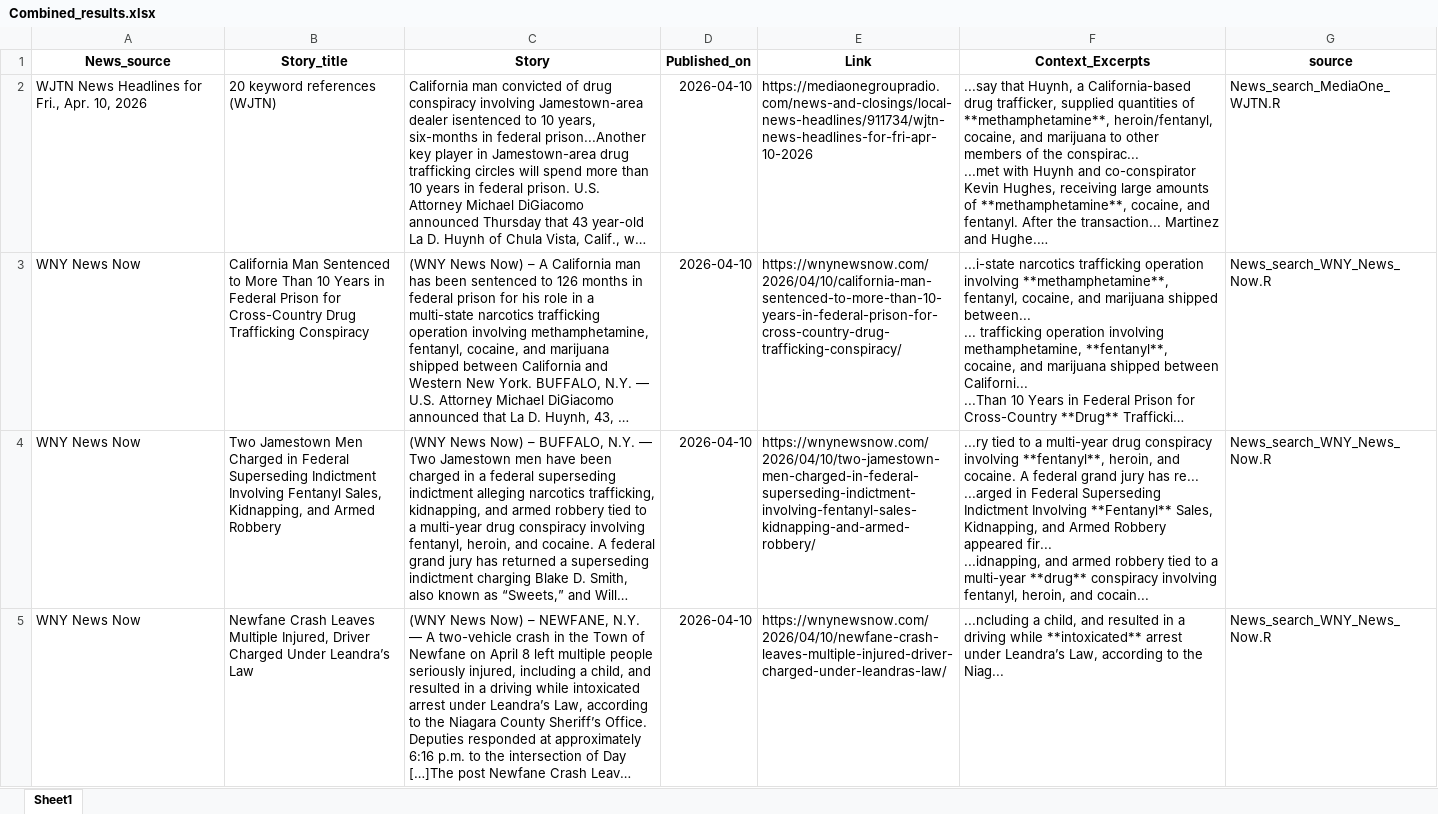
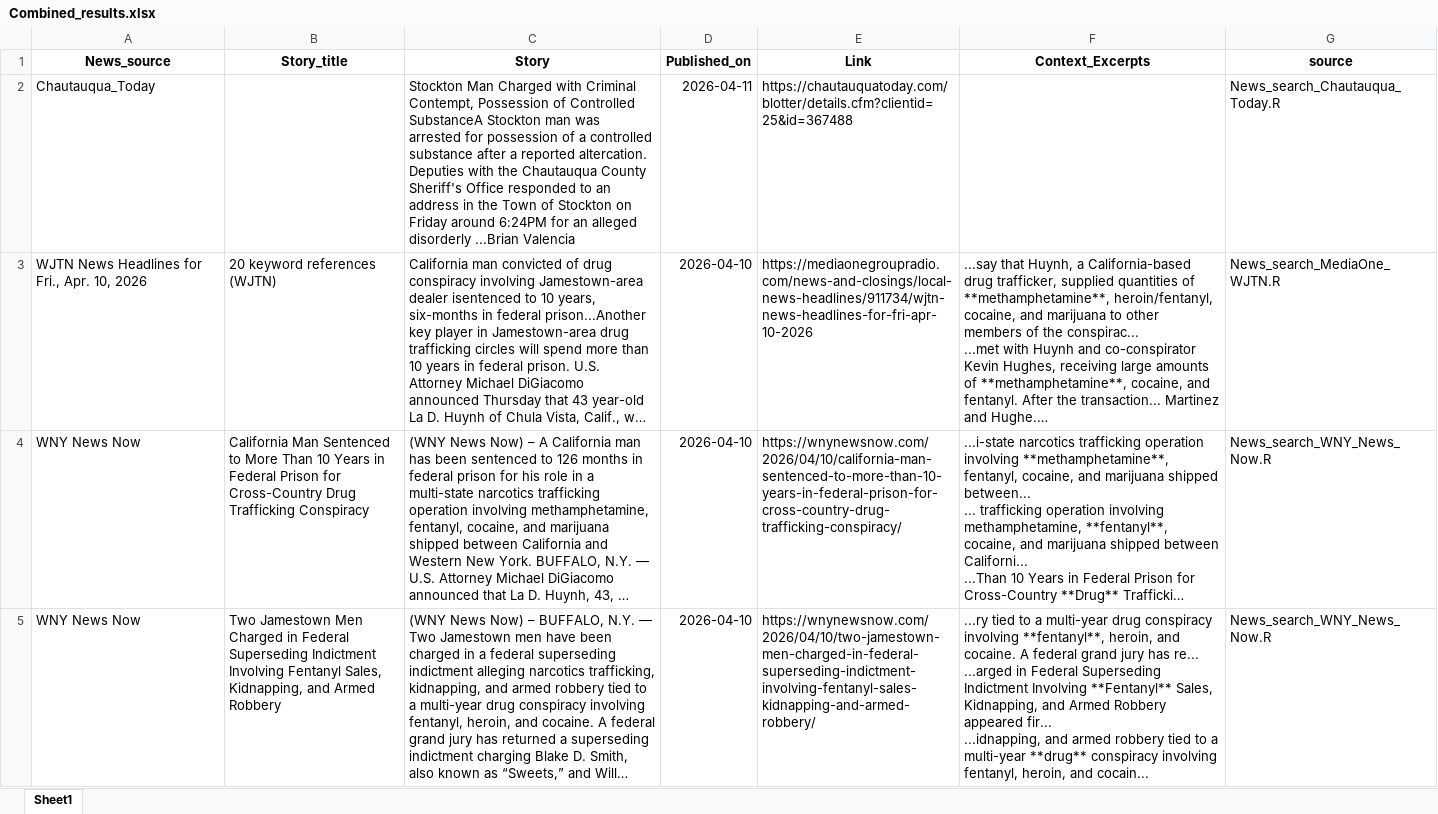
Before and after one commit to twentyandchange/CHQ_Report_W-Tba4YQG, an Excel workbook: Combined_results.xlsx, sheet Sheet1, drawn as a sheet; only a part is shown; the shorter side is filled out with more unchanged rows; long unchanged cells end in …; values as stored, in another font and other column widths than the file's, no borders; the diff names each change by its address in the sheet, - before the commit and + after, or states it on an @@ line.

```diff
--- a/Combined_results.xlsx (sheet Sheet1)
+++ b/Combined_results.xlsx (sheet Sheet1)
+row 2: Chautauqua_Today |  | Stockton Man Charged with Criminal Contempt, Possession of Controlled SubstanceA Stockton man was arrested for possession of a controlled substance after a reported altercation. Deputies with the Chautauqua County Sheriff's Office responded to an address in the Town of Stockton on Friday around 6:24PM for an alleged disorderly ...Brian Valencia | 2026-04-11 | https://chautauquatoday.com/blotter/details.cfm?clientid=25&id=367488 |  | News_search_Chautauqua_Today.R
```
Also changed, not shown: 9 other files.
